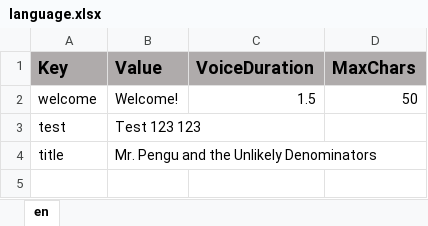
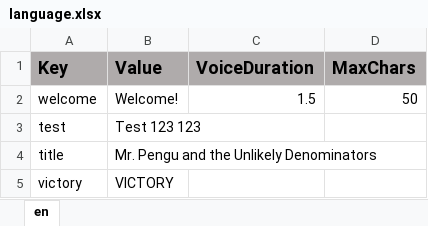
Before and after one commit to ddionisio/LL_5NFA1, an Excel workbook: Language/language.xlsx, sheet en, drawn as a sheet; values as stored, in another font and other column widths than the file's, no borders; the diff names each change by its address in the sheet, - before the commit and + after, or states it on an @@ line.

Commit message:
victory stuff, game flow

```diff
--- a/Language/language.xlsx (sheet en)
+++ b/Language/language.xlsx (sheet en)
+row 5: victory | VICTORY
```
Also changed, not shown: 29 other files.
